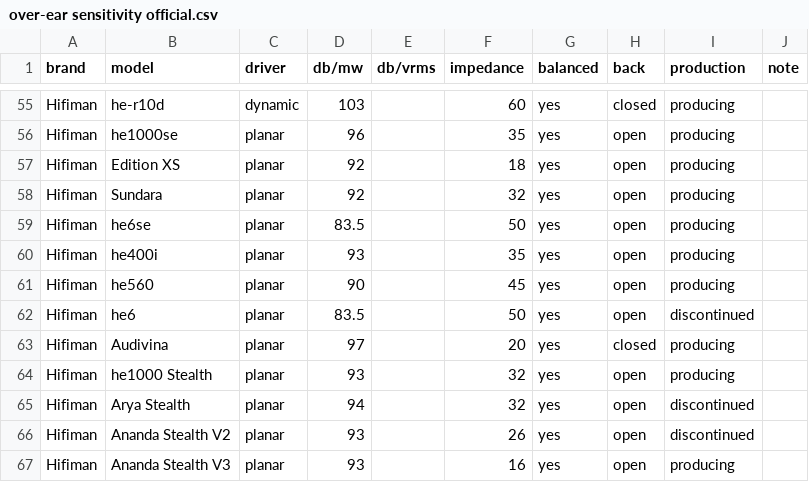
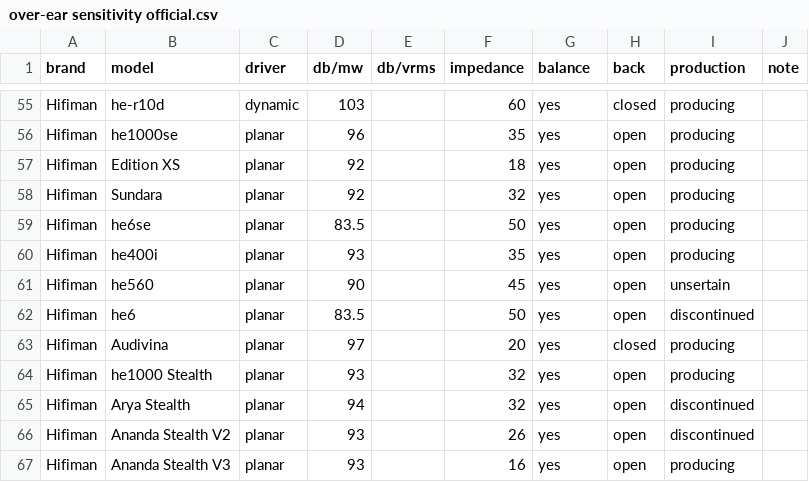
Before and after one commit to Sha1rholder/Sound-Library, a CSV file: data/over-ear sensitivity official.csv, drawn as a sheet; only a part is shown, gaps mark what is left out; the diff covers the shown part only.

```diff
--- a/data/over-ear sensitivity official.csv
+++ b/data/over-ear sensitivity official.csv
@@ -1 +1 @@
-brand,model,driver,db/mw,db/vrms,impedance,balanced,back,production,note
+brand,model,driver,db/mw,db/vrms,impedance,balance,back,production,note
@@ -60,3 +60,3 @@ Hifiman,he6se,planar,83.5,,50,yes,open,producing,
 Hifiman,he400i,planar,93,,35,yes,open,producing,
-Hifiman,he560,planar,90,,45,yes,open,producing,
+Hifiman,he560,planar,90,,45,yes,open,unsertain,
 Hifiman,he6,planar,83.5,,50,yes,open,discontinued,
```
Also changed, not shown: 5 added rows and 8 edited cells elsewhere in this file, data/over-ear sensitivity asr.csv, 2 other files.
